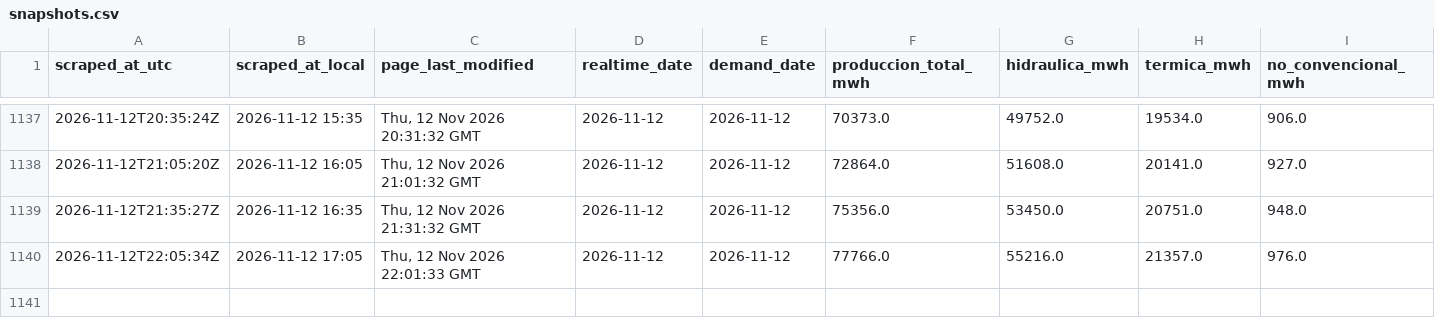
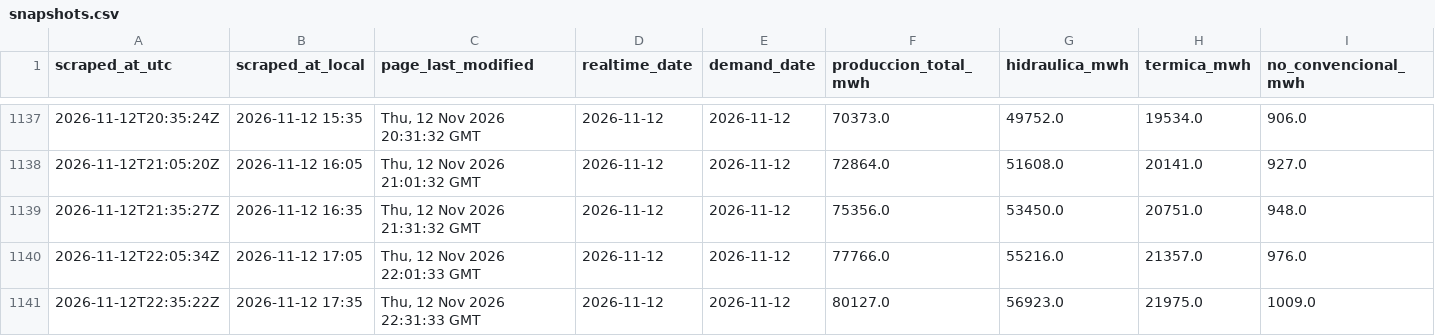
Before and after one commit to pabesjimenez/cenace-monitor, a CSV file: data/snapshots.csv, drawn as a sheet; only a part is shown, gaps mark what is left out; rows hold the shown columns only; the diff names each change by its address in the sheet, - before the commit and + after, or states it on an @@ line.

```diff
--- a/data/snapshots.csv
+++ b/data/snapshots.csv
+row 1141: 2026-11-12T22:35:22Z | 2026-11-12 17:35 | Thu, 12 Nov 2026 22:31:33 GMT | 2026-11-12 | 2026-11-12 | 80127.0 | 56923.0 | 21975.0 | 1009.0
```
Also changed, not shown: data/curve_realtime.csv, data/daily_best.csv, 12 other files.
